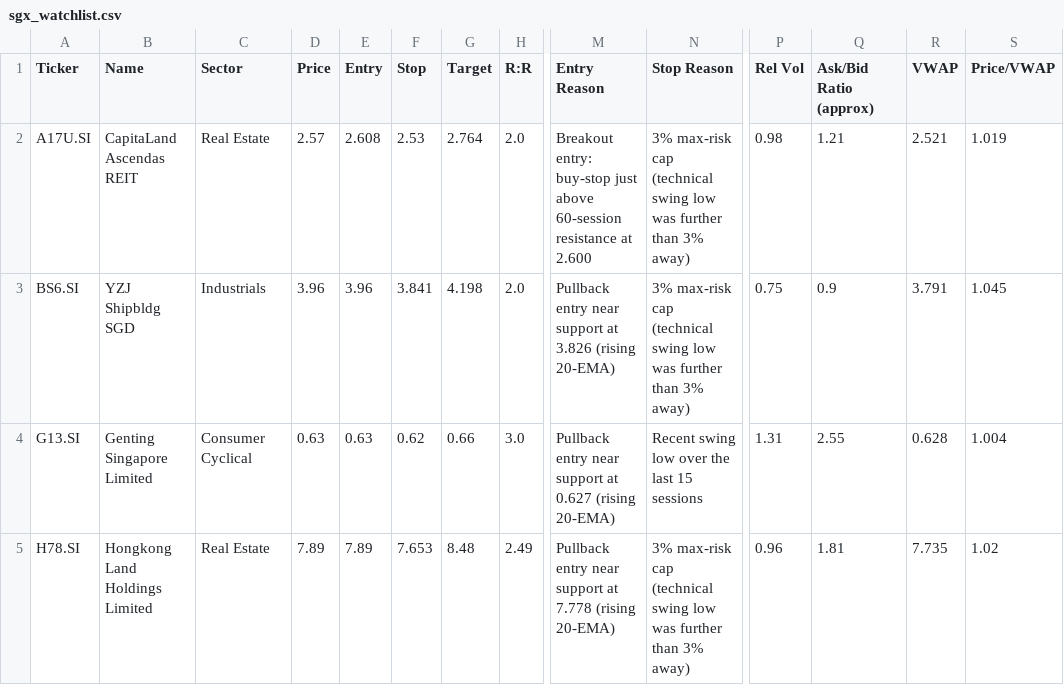
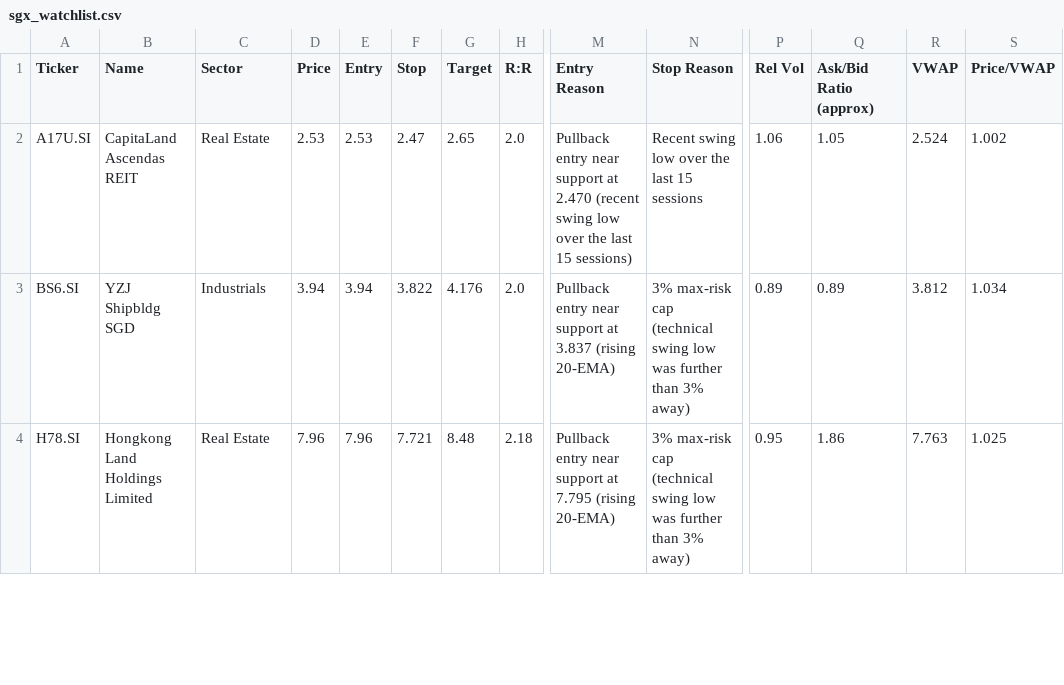
Before and after one commit to LSCAI-dev/Flyfox, a CSV file: sgx_watchlist.csv, drawn as a sheet; only a part is shown, gaps mark what is left out; removed rows and columns are numbered as before the commit, all else as after; rows hold the shown columns only; the diff covers the shown part only; the diff names each change by its address in the sheet, - before the commit and + after, or states it on an @@ line.

```diff
--- a/sgx_watchlist.csv
+++ b/sgx_watchlist.csv
-D2 (Price): 2.57
+D2 (Price): 2.53
-E2 (Entry): 2.608
+E2 (Entry): 2.53
-F2 (Stop): 2.53
+F2 (Stop): 2.47
-G2 (Target): 2.764
+G2 (Target): 2.65
-M2 (Entry Reason): Breakout entry: buy-stop just above 60-session resistance at 2.600
+M2 (Entry Reason): Pullback entry near support at 2.470 (recent swing low over the last 15 sessions)
-N2 (Stop Reason): 3% max-risk cap (technical swing low was further than 3% away)
+N2 (Stop Reason): Recent swing low over the last 15 sessions
-P2 (Rel Vol): 0.98
+P2 (Rel Vol): 1.06
-Q2 (Ask/Bid Ratio (approx)): 1.21
+Q2 (Ask/Bid Ratio (approx)): 1.05
-R2 (VWAP): 2.521
+R2 (VWAP): 2.524
-S2 (Price/VWAP): 1.019
+S2 (Price/VWAP): 1.002
-D3 (Price): 3.96
+D3 (Price): 3.94
-E3 (Entry): 3.96
+E3 (Entry): 3.94
-F3 (Stop): 3.841
+F3 (Stop): 3.822
-G3 (Target): 4.198
+G3 (Target): 4.176
-M3 (Entry Reason): …support at 3.826 (rising 20-EMA)
+M3 (Entry Reason): …support at 3.837 (rising 20-EMA)
-P3 (Rel Vol): 0.75
+P3 (Rel Vol): 0.89
-Q3 (Ask/Bid Ratio (approx)): 0.9
+Q3 (Ask/Bid Ratio (approx)): 0.89
-R3 (VWAP): 3.791
+R3 (VWAP): 3.812
-S3 (Price/VWAP): 1.045
+S3 (Price/VWAP): 1.034
-row 4: G13.SI | Genting Singapore Limited | Consumer Cyclical | 0.63 | 0.63 | 0.62 | 0.66 | 3.0 | Pullback entry near support at 0.627 (rising 20-EMA) | Recent swing low over the last 15 sessions | 1.31 | 2.55 | 0.628 | 1.004
-D4 (Price): 7.89
+D4 (Price): 7.96
-E4 (Entry): 7.89
+E4 (Entry): 7.96
-F4 (Stop): 7.653
+F4 (Stop): 7.721
-H4 (R:R): 2.49
+H4 (R:R): 2.18
-M4 (Entry Reason): …support at 7.778 (rising 20-EMA)
+M4 (Entry Reason): …support at 7.795 (rising 20-EMA)
-P4 (Rel Vol): 0.96
+P4 (Rel Vol): 0.95
-Q4 (Ask/Bid Ratio (approx)): 1.81
+Q4 (Ask/Bid Ratio (approx)): 1.86
-R4 (VWAP): 7.735
+R4 (VWAP): 7.763
-S4 (Price/VWAP): 1.02
+S4 (Price/VWAP): 1.025
```
Also changed, not shown: 28 edited cells elsewhere in this file, 1 other file.
